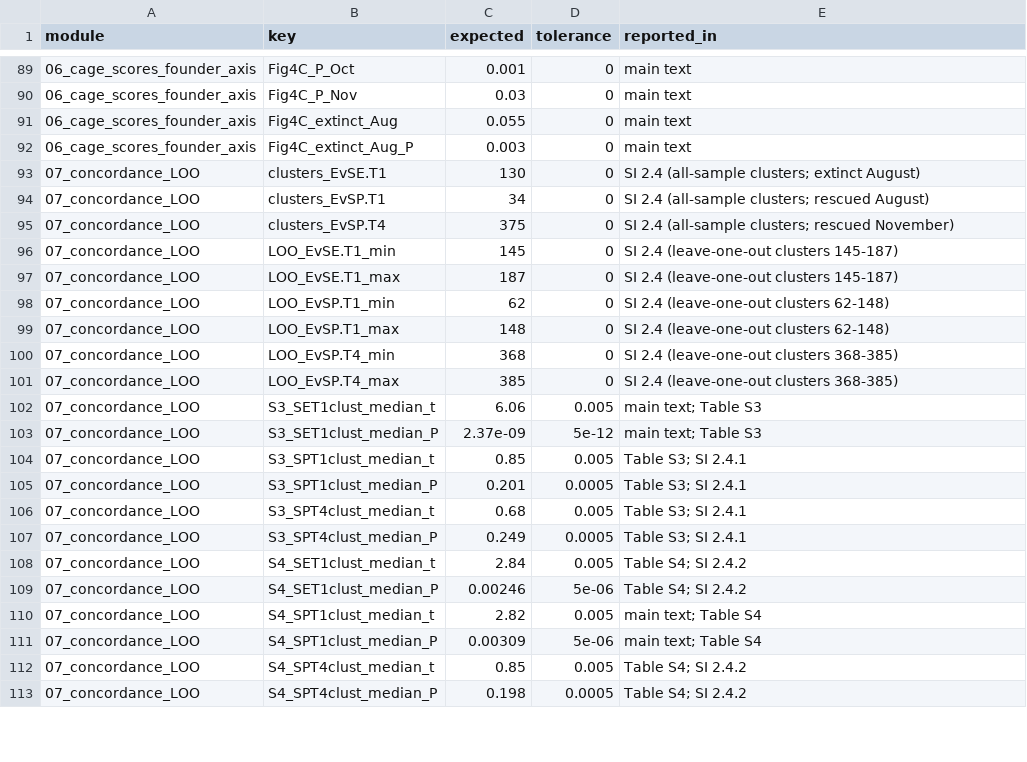
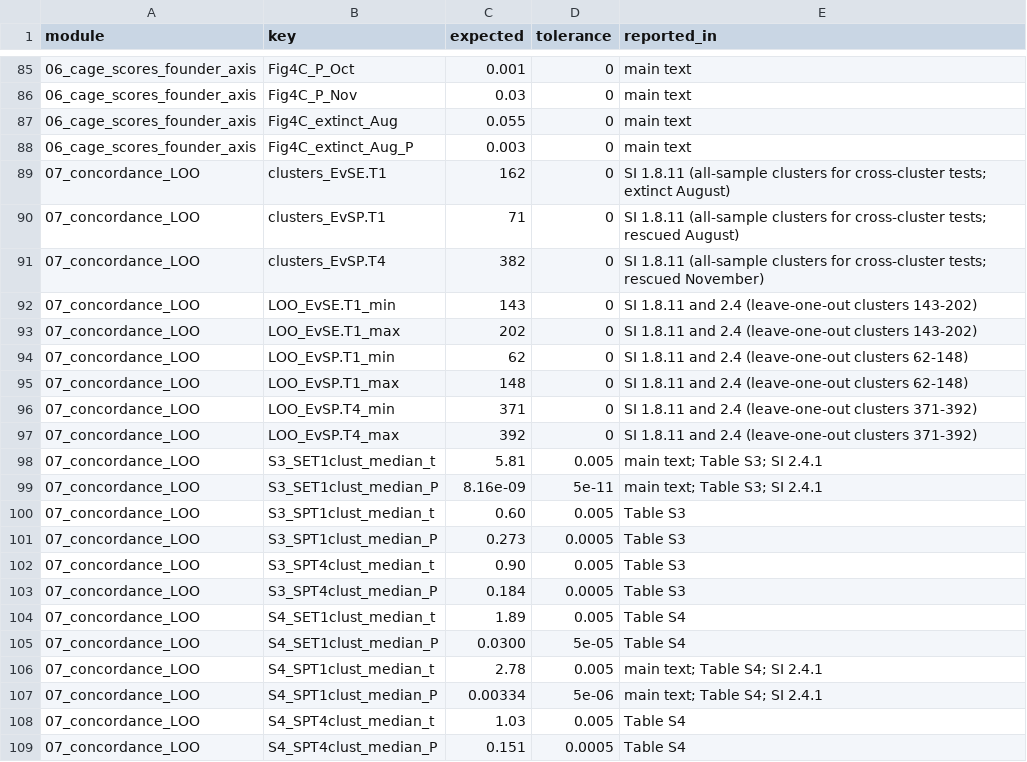
Before and after one commit to jfaberha/drosophila_evolutionary_rescue, a CSV file: r_analysis_Ver2/expected_values.csv, drawn as a sheet; only a part is shown, gaps mark what is left out; the diff covers the shown part only.

```diff
--- a/r_analysis_Ver2/expected_values.csv
+++ b/r_analysis_Ver2/expected_values.csv
@@ -92,22 +88,22 @@ module,key,expected,tolerance,reported_in
 06_cage_scores_founder_axis,Fig4C_extinct_Aug_P,0.003,0,main text
-07_concordance_LOO,clusters_EvSE.T1,130,0,SI 2.4 (all-sample clusters; extinct August)
-07_concordance_LOO,clusters_EvSP.T1,34,0,SI 2.4 (all-sample clusters; rescued August)
-07_concordance_LOO,clusters_EvSP.T4,375,0,SI 2.4 (all-sample clusters; rescued November)
-07_concordance_LOO,LOO_EvSE.T1_min,145,0,SI 2.4 (leave-one-out clusters 145-187)
-07_concordance_LOO,LOO_EvSE.T1_max,187,0,SI 2.4 (leave-one-out clusters 145-187)
-07_concordance_LOO,LOO_EvSP.T1_min,62,0,SI 2.4 (leave-one-out clusters 62-148)
-07_concordance_LOO,LOO_EvSP.T1_max,148,0,SI 2.4 (leave-one-out clusters 62-148)
-07_concordance_LOO,LOO_EvSP.T4_min,368,0,SI 2.4 (leave-one-out clusters 368-385)
-07_concordance_LOO,LOO_EvSP.T4_max,385,0,SI 2.4 (leave-one-out clusters 368-385)
-07_concordance_LOO,S3_SET1clust_median_t,6.06,0.005,main text; Table S3
-07_concordance_LOO,S3_SET1clust_median_P,2.37e-09,5e-12,main text; Table S3
-07_concordance_LOO,S3_SPT1clust_median_t,0.85,0.005,Table S3; SI 2.4.1
-07_concordance_LOO,S3_SPT1clust_median_P,0.201,0.0005,Table S3; SI 2.4.1
-07_concordance_LOO,S3_SPT4clust_median_t,0.68,0.005,Table S3; SI 2.4.1
-07_concordance_LOO,S3_SPT4clust_median_P,0.249,0.0005,Table S3; SI 2.4.1
-07_concordance_LOO,S4_SET1clust_median_t,2.84,0.005,Table S4; SI 2.4.2
-07_concordance_LOO,S4_SET1clust_median_P,0.00246,5e-06,Table S4; SI 2.4.2
-07_concordance_LOO,S4_SPT1clust_median_t,2.82,0.005,main text; Table S4
-07_concordance_LOO,S4_SPT1clust_median_P,0.00309,5e-06,main text; Table S4
-07_concordance_LOO,S4_SPT4clust_median_t,0.85,0.005,Table S4; SI 2.4.2
-07_concordance_LOO,S4_SPT4clust_median_P,0.198,0.0005,Table S4; SI 2.4.2
+07_concordance_LOO,clusters_EvSE.T1,162,0,SI 1.8.11 (all-sample clusters for cross-cluster tests; extinct August)
+07_concordance_LOO,clusters_EvSP.T1,71,0,SI 1.8.11 (all-sample clusters for cross-cluster tests; rescued August)
+07_concordance_LOO,clusters_EvSP.T4,382,0,SI 1.8.11 (all-sample clusters for cross-cluster tests; rescued November)
+07_concordance_LOO,LOO_EvSE.T1_min,143,0,SI 1.8.11 and 2.4 (leave-one-out clusters 143-202)
+07_concordance_LOO,LOO_EvSE.T1_max,202,0,SI 1.8.11 and 2.4 (leave-one-out clusters 143-202)
+07_concordance_LOO,LOO_EvSP.T1_min,62,0,SI 1.8.11 and 2.4 (leave-one-out clusters 62-148)
+07_concordance_LOO,LOO_EvSP.T1_max,148,0,SI 1.8.11 and 2.4 (leave-one-out clusters 62-148)
+07_concordance_LOO,LOO_EvSP.T4_min,371,0,SI 1.8.11 and 2.4 (leave-one-out clusters 371-392)
+07_concordance_LOO,LOO_EvSP.T4_max,392,0,SI 1.8.11 and 2.4 (leave-one-out clusters 371-392)
+07_concordance_LOO,S3_SET1clust_median_t,5.81,0.005,main text; Table S3; SI 2.4.1
+07_concordance_LOO,S3_SET1clust_median_P,8.16e-09,5e-11,main text; Table S3; SI 2.4.1
+07_concordance_LOO,S3_SPT1clust_median_t,0.60,0.005,Table S3
+07_concordance_LOO,S3_SPT1clust_median_P,0.273,0.0005,Table S3
+07_concordance_LOO,S3_SPT4clust_median_t,0.90,0.005,Table S3
+07_concordance_LOO,S3_SPT4clust_median_P,0.184,0.0005,Table S3
+07_concordance_LOO,S4_SET1clust_median_t,1.89,0.005,Table S4
+07_concordance_LOO,S4_SET1clust_median_P,0.0300,5e-05,Table S4
+07_concordance_LOO,S4_SPT1clust_median_t,2.78,0.005,main text; Table S4; SI 2.4.1
+07_concordance_LOO,S4_SPT1clust_median_P,0.00334,5e-06,main text; Table S4; SI 2.4.1
+07_concordance_LOO,S4_SPT4clust_median_t,1.03,0.005,Table S4
+07_concordance_LOO,S4_SPT4clust_median_P,0.151,0.0005,Table S4
```
Also changed, not shown: 4 removed rows and 74 edited cells elsewhere in this file, r_analysis_Ver2/data/published_tables/TableS1.csv, r_analysis_Ver2/data/published_tables/TableS3.csv, 13 other files.
